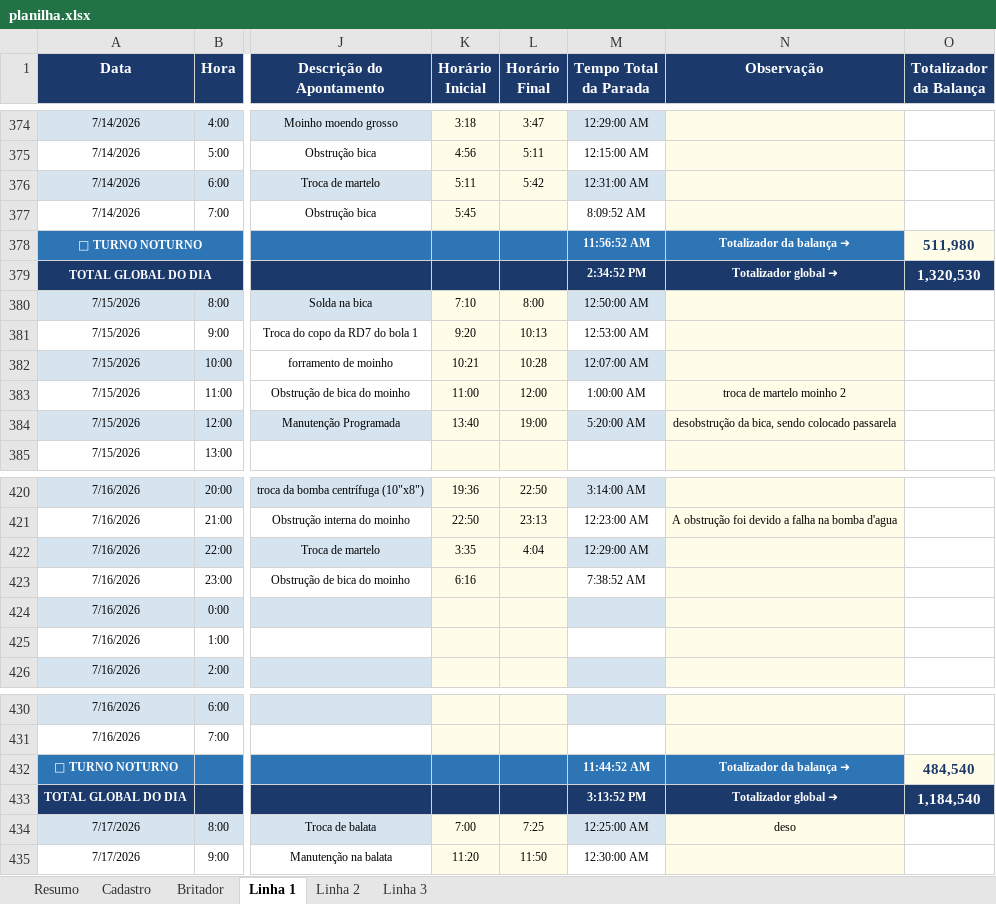
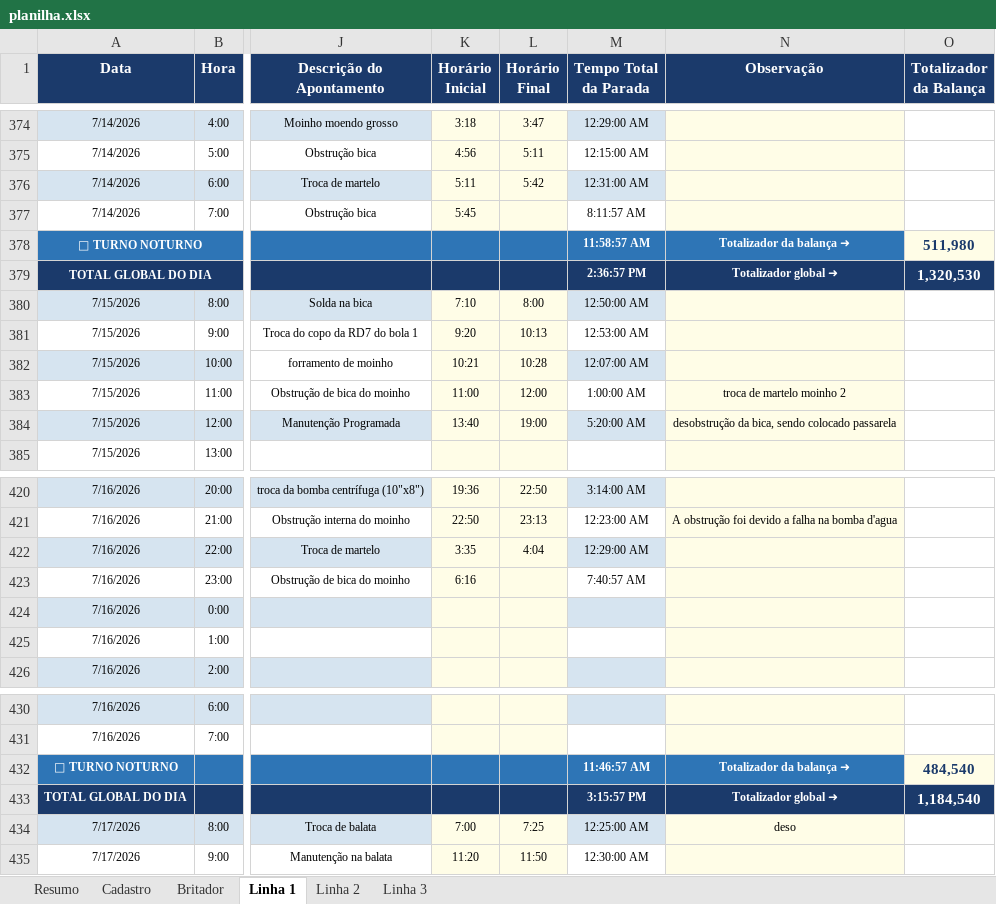
Before and after one commit to Plenz-code/BI-IMPACTANTES-PLANTA, an Excel workbook: planilha.xlsx, sheet Linha 1, drawn as a sheet; only a part is shown, gaps mark what is left out; values as stored, in another font and other column widths than the file's, no borders; the diff names each change by its address in the sheet, - before the commit and + after, or states it on an @@ line.

```diff
--- a/planilha.xlsx (sheet Linha 1)
+++ b/planilha.xlsx (sheet Linha 1)
-M377 (Tempo Total da Parada): 8:09:52 AM
+M377 (Tempo Total da Parada): 8:11:57 AM
-M378 (Tempo Total da Parada): 11:56:52 AM
+M378 (Tempo Total da Parada): 11:58:57 AM
-M379 (Tempo Total da Parada): 2:34:52 PM
+M379 (Tempo Total da Parada): 2:36:57 PM
-M423 (Tempo Total da Parada): 7:38:52 AM
+M423 (Tempo Total da Parada): 7:40:57 AM
-M432 (Tempo Total da Parada): 11:44:52 AM
+M432 (Tempo Total da Parada): 11:46:57 AM
-M433 (Tempo Total da Parada): 3:13:52 PM
+M433 (Tempo Total da Parada): 3:15:57 PM
```
Also changed, not shown: sheet Britador, sheet Linha 3.
